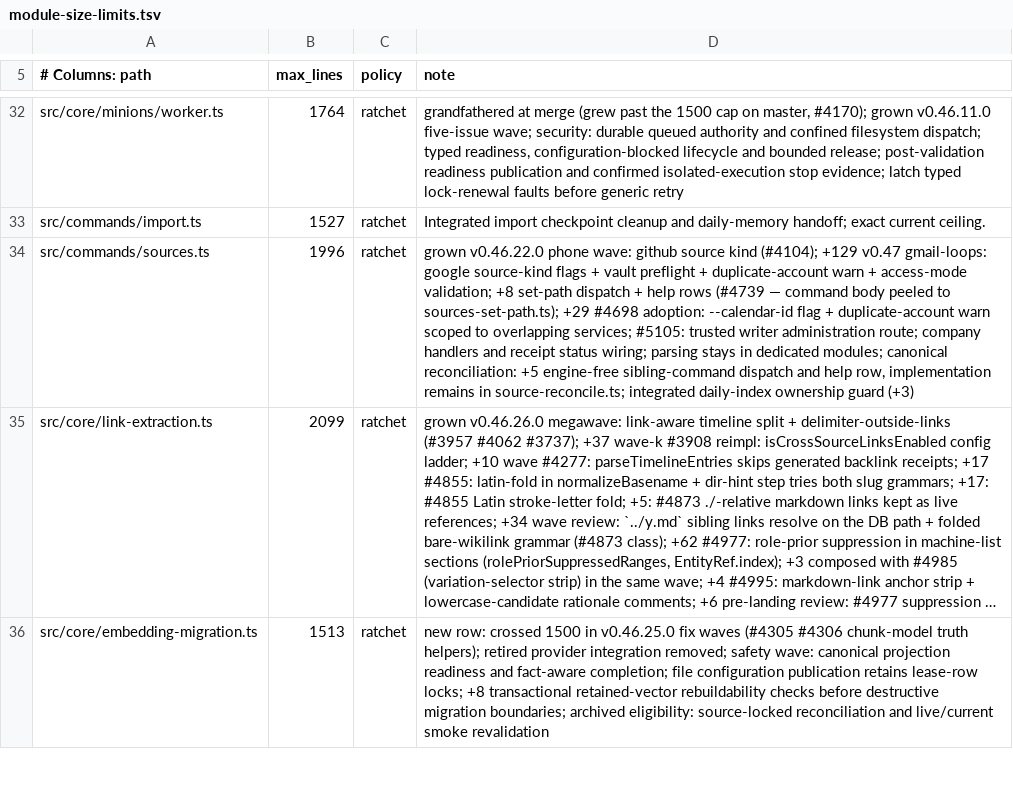
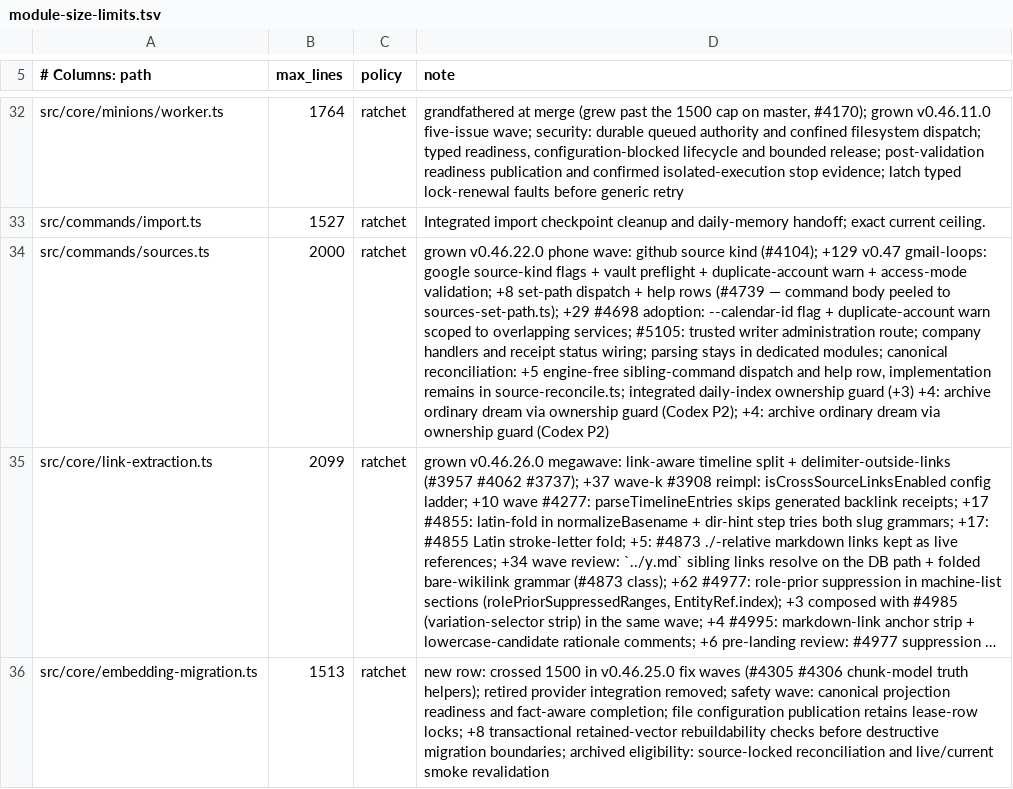
Before and after one commit to daveove/gbrain, a TSV file: scripts/module-size-limits.tsv, drawn as a sheet; only a part is shown, gaps mark what is left out; long unchanged cells end in …; the diff names each change by its address in the sheet, - before the commit and + after, or states it on an @@ line.

Commit message:
fix: raise sources module ceiling for archive ownership guard
HEAD exceeded the 1996 ratchet after the ordinary-dream archive path.

```diff
--- a/scripts/module-size-limits.tsv
+++ b/scripts/module-size-limits.tsv
-B34 (max_lines): 1996
+B34 (max_lines): 2000
-D34 (note): …guard (+3)
+D34 (note): …guard (+3) +4: archive ordinary dream via ownership guard (Codex P2); +4: archive ordinary dream via ownership guard (Codex P2)
```
Also changed, not shown: 1 other file.
